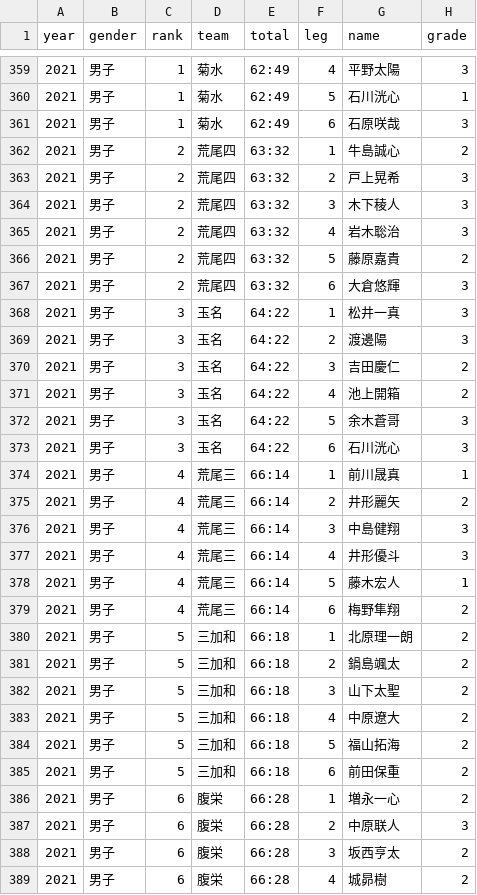
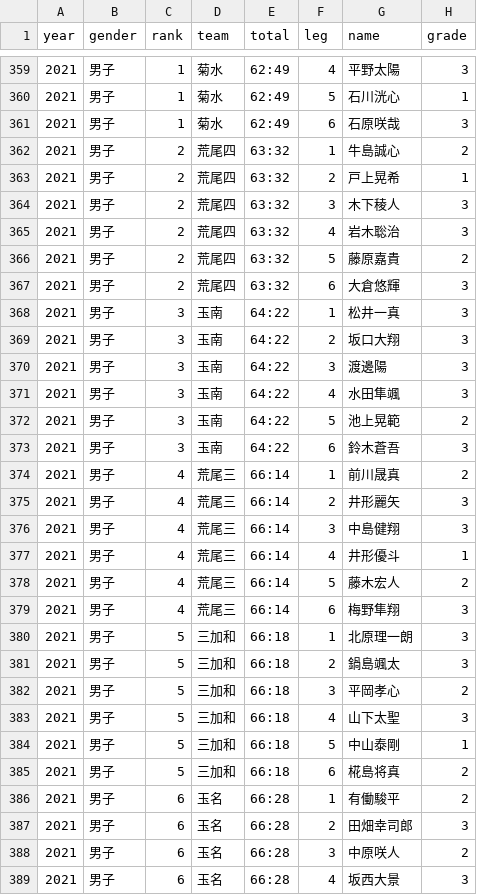
Before and after one commit to tatsuki-github/INBOX, a CSV file: input/aragyoku/men_full_athletes.csv, drawn as a sheet; only a part is shown, gaps mark what is left out; the diff covers the shown part only; the diff names each change by its address in the sheet, - before the commit and + after, or states it on an @@ line.

```diff
--- a/input/aragyoku/men_full_athletes.csv
+++ b/input/aragyoku/men_full_athletes.csv
-H363 (grade): 3
+H363 (grade): 1
-D368:D373 (team): 玉名
+D368:D373 (team): 玉南
-G369 (name): 渡邊陽
+G369 (name): 坂口大翔
-G370 (name): 吉田慶仁
+G370 (name): 渡邊陽
-H370:H371 (grade): 2
+H370:H371 (grade): 3
-G371 (name): 池上開箱
+G371 (name): 水田隼颯
-G372 (name): 余木蒼哥
+G372 (name): 池上晃範
-H372 (grade): 3
+H372 (grade): 2
-G373 (name): 石川洸心
+G373 (name): 鈴木蒼吾
-H374 (grade): 1
+H374 (grade): 2
-H375 (grade): 2
+H375 (grade): 3
-H377 (grade): 3
+H377 (grade): 1
-H378 (grade): 1
+H378 (grade): 2
-H379:H381 (grade): 2
+H379:H381 (grade): 3
-G382 (name): 山下太聖
+G382 (name): 平岡孝心
-G383 (name): 中原遼大
+G383 (name): 山下太聖
-H383 (grade): 2
+H383 (grade): 3
-G384 (name): 福山拓海
+G384 (name): 中山泰剛
-H384 (grade): 2
+H384 (grade): 1
-G385 (name): 前田保重
+G385 (name): 椛島将真
-D386:D389 (team): 腹栄
+D386:D389 (team): 玉名
-G386 (name): 増永一心
+G386 (name): 有働駿平
-G387 (name): 中原联人
+G387 (name): 田畑幸司郎
-G388 (name): 坂西亨太
+G388 (name): 中原咲人
-G389 (name): 城昴樹
+G389 (name): 坂西大景
-H389 (grade): 2
+H389 (grade): 3
```
Also changed, not shown: 99 edited cells elsewhere in this file, 9 other files.
